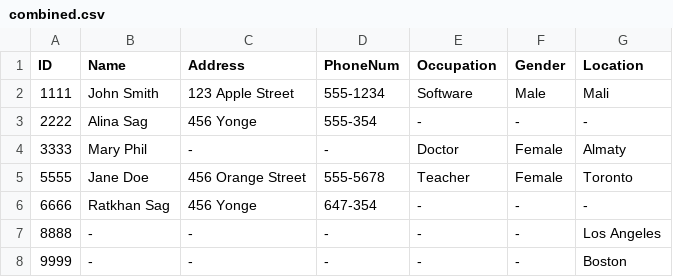
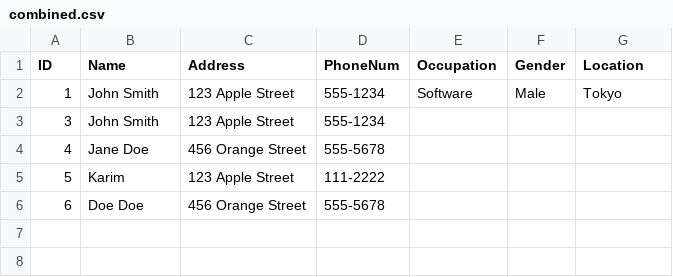
Before and after one commit to ratkhan/htmlcsvFileMerger, a CSV file: combined.csv, drawn as a sheet.

```diff
--- a/combined.csv
+++ b/combined.csv
@@ -1,8 +1,6 @@
 "ID","Name","Address","PhoneNum","Occupation","Gender","Location"
-"1111","John Smith","123   Apple Street","555-1234","Software","Male","Mali"
-"2222","Alina Sag","456 Yonge","555-354"," - "," - "," - "
-"3333","Mary Phil"," - "," - ","Doctor","Female","Almaty"
-"5555","Jane Doe","456 Orange Street","555-5678","Teacher","Female","Toronto"
-"6666","Ratkhan Sag","456 Yonge","647-354"," - "," - "," - "
-"8888"," - "," - "," - "," - "," - ","Los Angeles"
-"9999"," - "," - "," - "," - "," - ","Boston"
+"1","John Smith","123   Apple Street","555-1234","Software","Male","Tokyo"
+"3","John Smith","123   Apple Street","555-1234","  ","  ","  "
+"4","Jane Doe","456 Orange Street","555-5678","  ","  ","  "
+"5","Karim","123   Apple Street","111-2222","  ","  ","  "
+"6","Doe Doe","456 Orange Street","555-5678","  ","  ","  "
```
Also changed, not shown: 23 other files.
